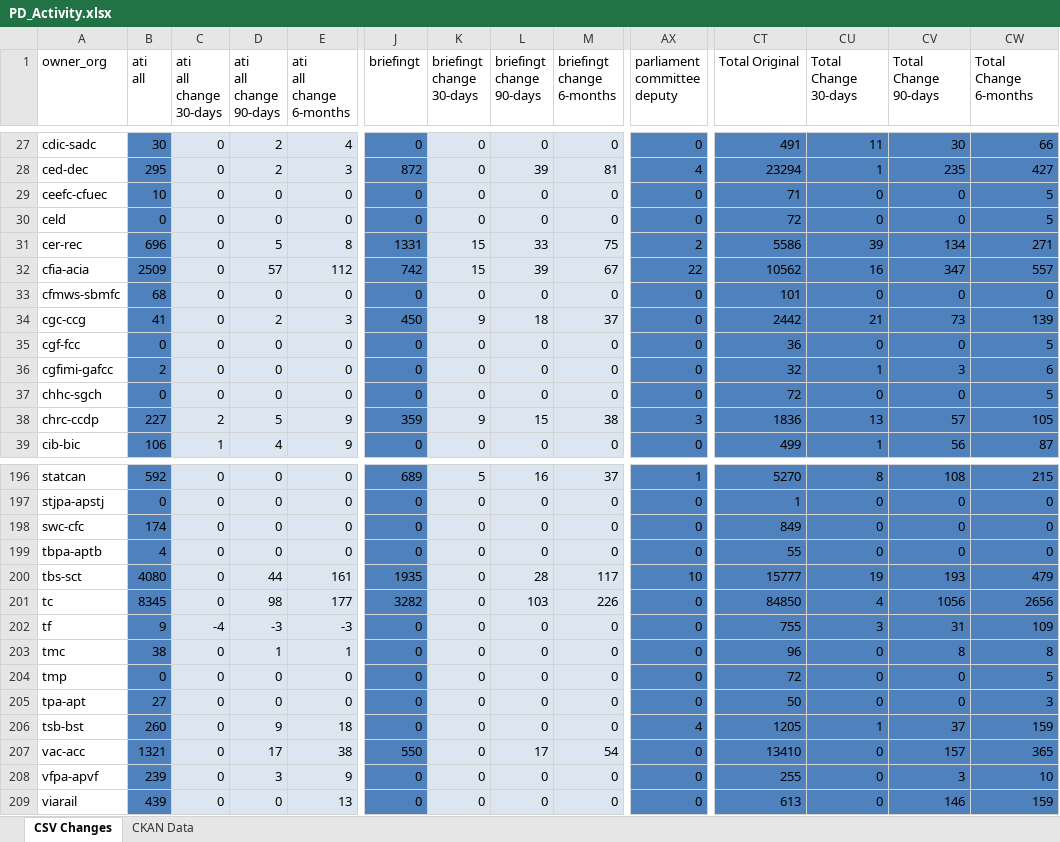
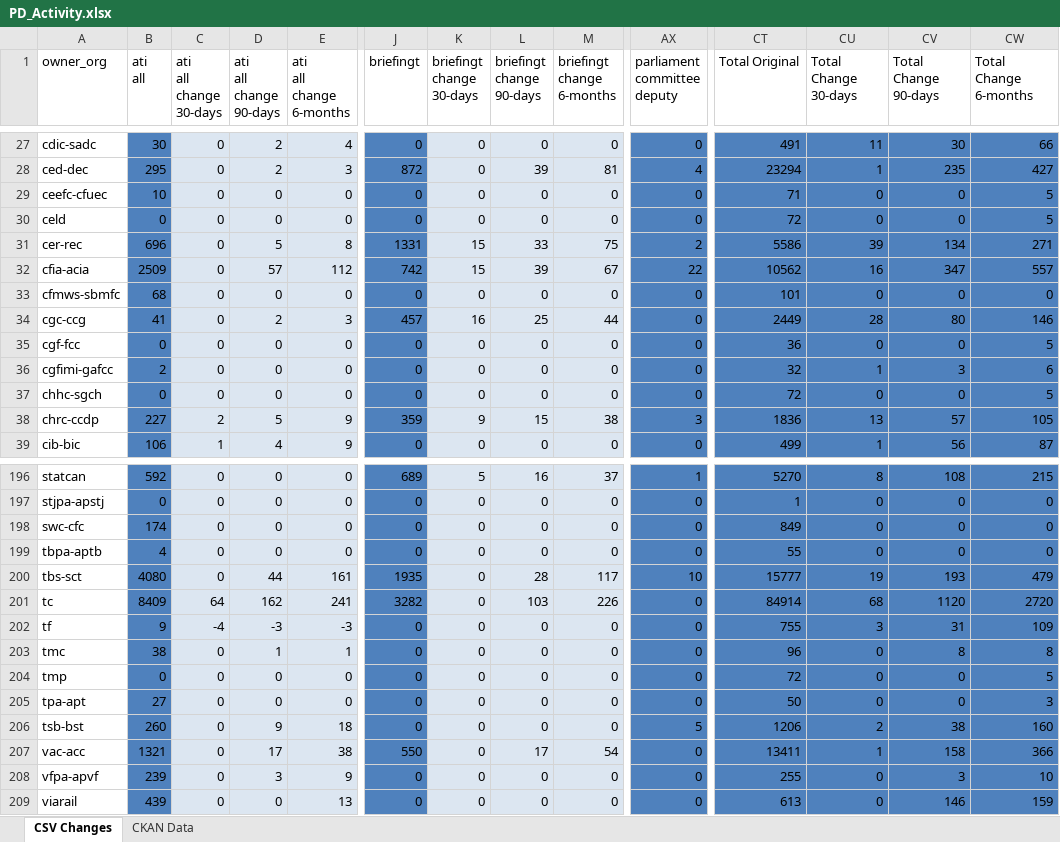
Before and after one commit to open-data/analytics-corporate-reporting, an Excel workbook: PD_CHANGES_RPT/PD_Activity.xlsx, sheet CSV Changes, drawn as a sheet; only a part is shown, gaps mark what is left out; values as stored, in another font and other column widths than the file's, no borders; the diff covers the shown part only; the diff names each change by its address in the sheet, - before the commit and + after, or states it on an @@ line.

```diff
--- a/PD_CHANGES_RPT/PD_Activity.xlsx (sheet CSV Changes)
+++ b/PD_CHANGES_RPT/PD_Activity.xlsx (sheet CSV Changes)
-J34 (briefingt): 450
+J34 (briefingt): 457
-K34 (briefingt change 30-days): 9
+K34 (briefingt change 30-days): 16
-L34 (briefingt change 90-days): 18
+L34 (briefingt change 90-days): 25
-M34 (briefingt change 6-months): 37
+M34 (briefingt change 6-months): 44
-CT34 (Total Original): 2442
+CT34 (Total Original): 2449
-CU34 (Total Change 30-days): 21
+CU34 (Total Change 30-days): 28
-CV34 (Total Change 90-days): 73
+CV34 (Total Change 90-days): 80
-CW34 (Total Change 6-months): 139
+CW34 (Total Change 6-months): 146
-B201 (ati all): 8345
+B201 (ati all): 8409
-C201 (ati all change 30-days): 0
+C201 (ati all change 30-days): 64
-D201 (ati all change 90-days): 98
+D201 (ati all change 90-days): 162
-E201 (ati all change 6-months): 177
+E201 (ati all change 6-months): 241
-CT201 (Total Original): 84850
+CT201 (Total Original): 84914
-CU201 (Total Change 30-days): 4
+CU201 (Total Change 30-days): 68
-CV201 (Total Change 90-days): 1056
+CV201 (Total Change 90-days): 1120
-CW201 (Total Change 6-months): 2656
+CW201 (Total Change 6-months): 2720
-AX206 (parliament committee deputy): 4
+AX206 (parliament committee deputy): 5
-CT206 (Total Original): 1205
+CT206 (Total Original): 1206
-CU206 (Total Change 30-days): 1
+CU206 (Total Change 30-days): 2
-CV206 (Total Change 90-days): 37
+CV206 (Total Change 90-days): 38
-CW206 (Total Change 6-months): 159
+CW206 (Total Change 6-months): 160
-CT207 (Total Original): 13410
+CT207 (Total Original): 13411
-CU207 (Total Change 30-days): 0
+CU207 (Total Change 30-days): 1
-CV207 (Total Change 90-days): 157
+CV207 (Total Change 90-days): 158
-CW207 (Total Change 6-months): 365
+CW207 (Total Change 6-months): 366
```
Also changed, not shown: 119 edited cells elsewhere in this sheet, sheet CKAN Data, 2 other files.
